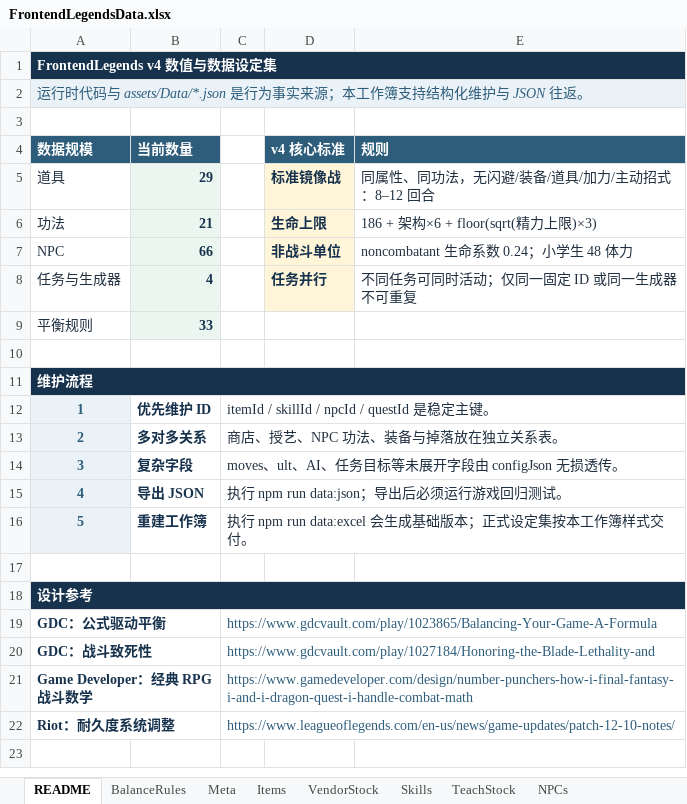
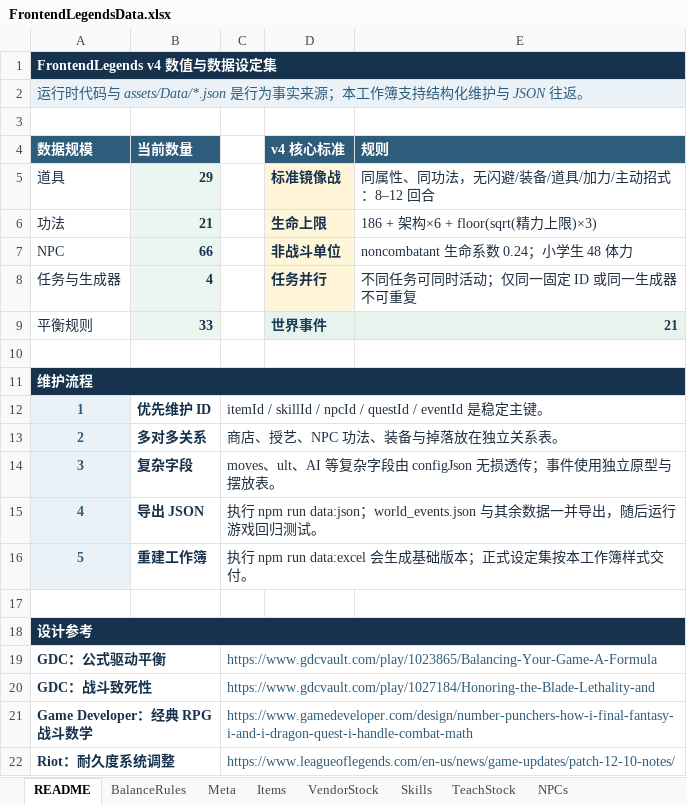
Before and after one commit to ManonLoki/FrontendLegends, an Excel workbook: docs/data/FrontendLegendsData.xlsx, sheet README, drawn as a sheet; values as stored, in another font and other column widths than the file's, no borders; the diff names each change by its address in the sheet, - before the commit and + after, or states it on an @@ line.

```diff
--- a/docs/data/FrontendLegendsData.xlsx (sheet README)
+++ b/docs/data/FrontendLegendsData.xlsx (sheet README)
-D9 (v4 核心标准): (empty)
+D9 (v4 核心标准): 世界事件
-D9:E9 fill: none
+D9:E9 fill: #E8F3ED
-E9 (规则): (empty)
+E9 (规则): 21
-C12: …/ questId 是稳…
+C12: …/ questId / eventId 是稳…
-C14: moves、ult、AI、任务目标等未展开字段由 configJson 无损透传。
+C14: moves、ult、AI 等复杂字段由 configJson 无损透传；事件使用独立原型与摆放表。
-C15: …npm run data:json；导出后必须运行游戏…
+C15: …npm run data:json；world_events.json 与其余数据一并导出，随后运行游戏…
```
Also changed, not shown: sheet Meta, other sheet tabs, 46 other files.
